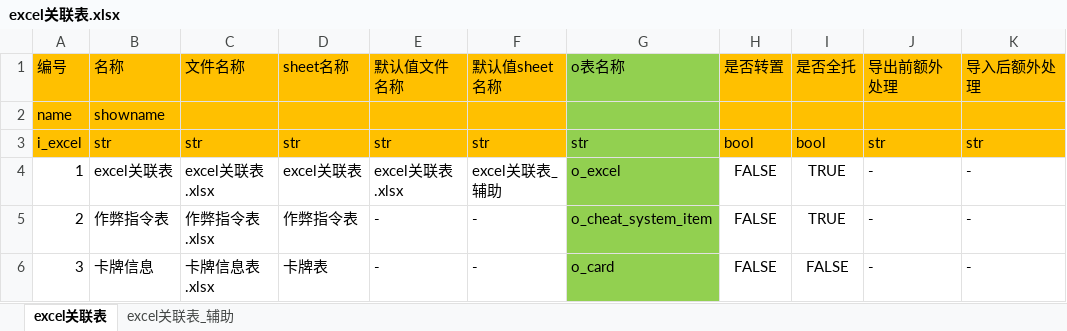
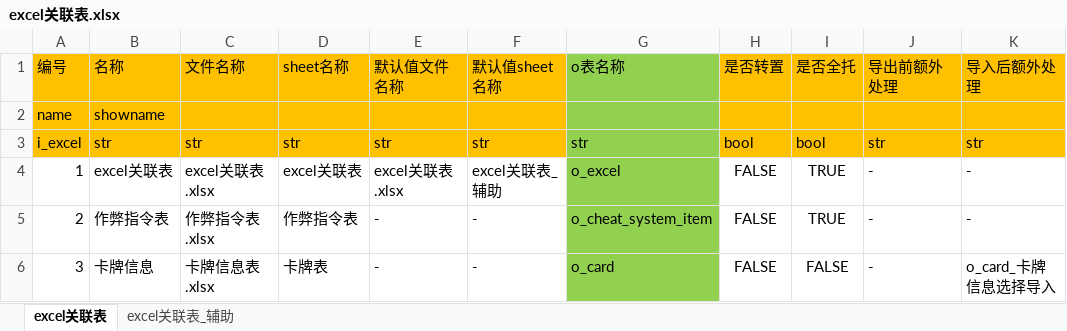
Before and after one commit to zpcpi/SZ-Hearth-Stone, an Excel workbook: excel/excel关联表.xlsx, sheet excel关联表, drawn as a sheet; values as stored, in another font and other column widths than the file's, no borders; the diff names each change by its address in the sheet, - before the commit and + after, or states it on an @@ line.

```diff
--- a/excel/excel关联表.xlsx (sheet excel关联表)
+++ b/excel/excel关联表.xlsx (sheet excel关联表)
-K6 (导入后额外处理): -
+K6 (导入后额外处理): o_card_卡牌信息选择导入
```
Also changed, not shown: excel/卡牌信息表.xlsx, 33 other files.
